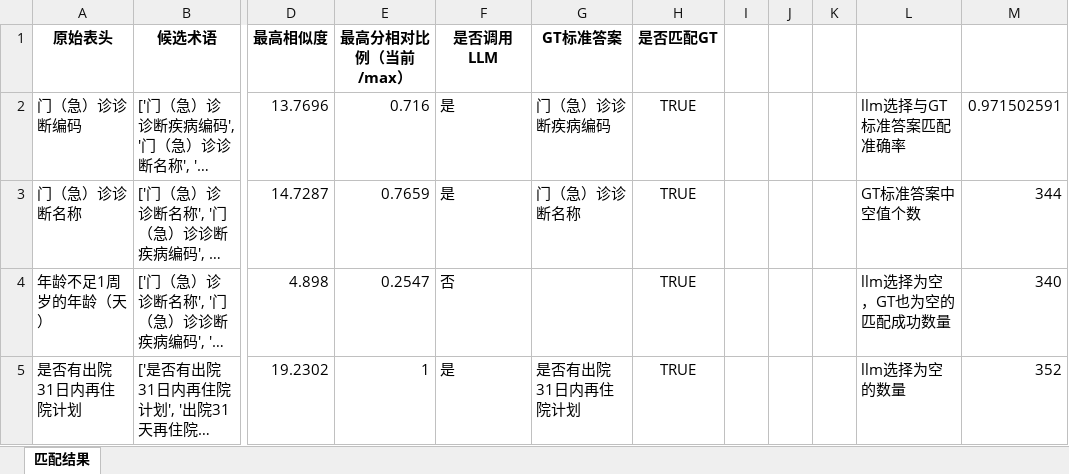
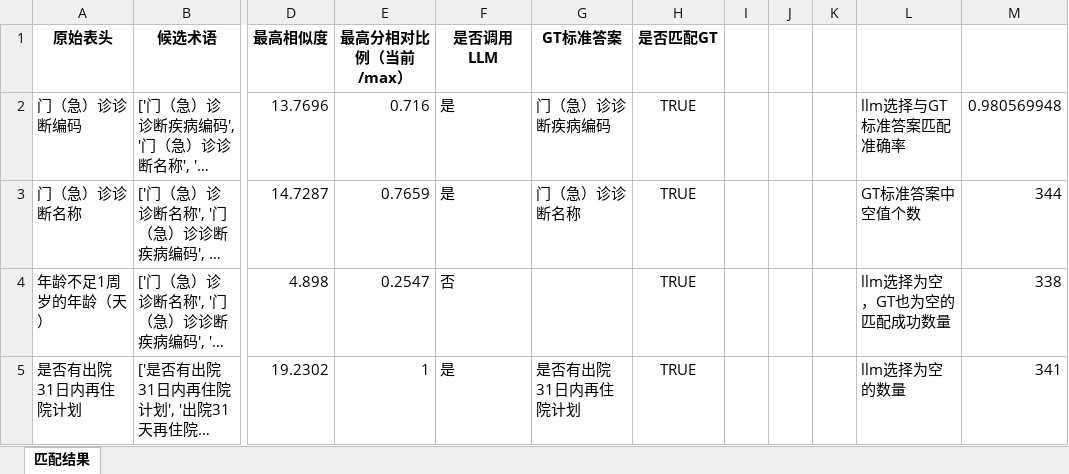
Before and after one commit to gzy-mei/rag-biomap, an Excel workbook: dataset/Matching_Results_Comparison/阈值设置30%.xlsx, sheet 匹配结果, drawn as a sheet; only a part is shown, gaps mark what is left out; long unchanged cells end in …; values as stored, in another font and other column widths than the file's, no borders; the diff covers the shown part only; the diff names each change by its address in the sheet, - before the commit and + after, or states it on an @@ line.

```diff
--- a/dataset/Matching_Results_Comparison/阈值设置30%.xlsx (sheet 匹配结果)
+++ b/dataset/Matching_Results_Comparison/阈值设置30%.xlsx (sheet 匹配结果)
-M2: 0.971502591
+M2: 0.980569948
-M4: 340
+M4: 338
-M5: 352
+M5: 341
```
Also changed, not shown: 49 edited cells elsewhere in this sheet, dataset/Matching_Results_Comparison/阈值设置40%.xlsx, 5 other files.
